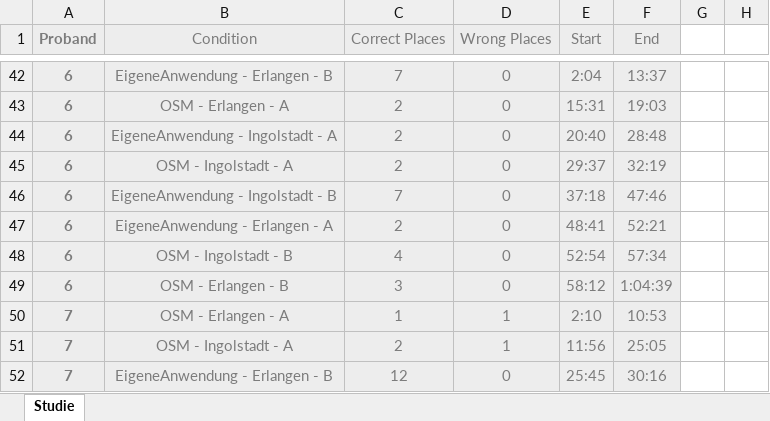
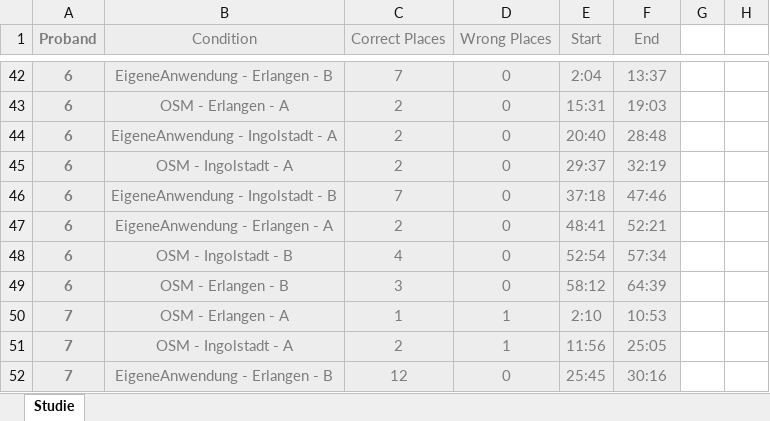
Before and after one commit to michaelmeckl/BA_Analyse, an Excel workbook: Data.xlsx, sheet Studie, drawn as a sheet; only a part is shown, gaps mark what is left out; values as stored, in another font and other column widths than the file's, no borders; table styles not drawn; the diff covers the shown part only; the diff names each change by its address in the sheet, - before the commit and + after, or states it on an @@ line.

```diff
--- a/Data.xlsx (sheet Studie)
+++ b/Data.xlsx (sheet Studie)
-F49 (End): 1:04:39
+F49 (End): 64:39
```
Also changed, not shown: 20 edited cells elsewhere in this sheet, Posttask-Questions.xlsx, 2 other files.
